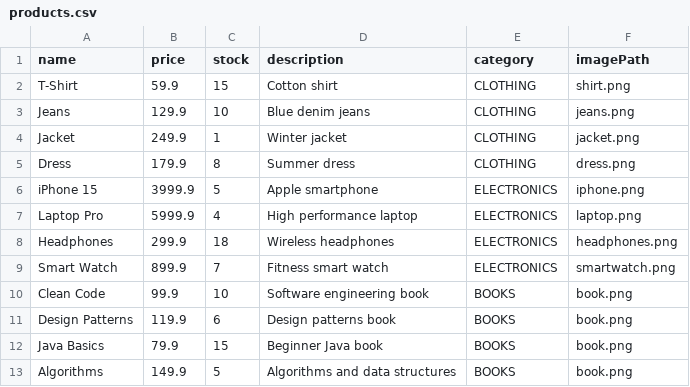
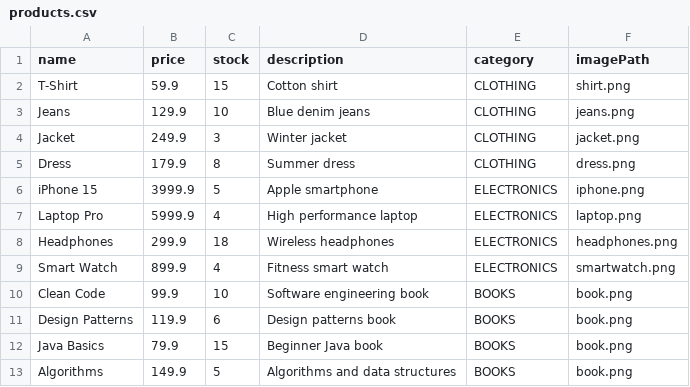
Before and after one commit to avishag120/Store-Project, a CSV file: products.csv, drawn as a sheet.

```diff
--- a/products.csv
+++ b/products.csv
@@ -3,3 +3,3 @@ T-Shirt,59.9,15,Cotton shirt,CLOTHING,shirt.png
 Jeans,129.9,10,Blue denim jeans,CLOTHING,jeans.png
-Jacket,249.9,1,Winter jacket,CLOTHING,jacket.png
+Jacket,249.9,3,Winter jacket,CLOTHING,jacket.png
 Dress,179.9,8,Summer dress,CLOTHING,dress.png
@@ -8,3 +8,3 @@ Laptop Pro,5999.9,4,High performance laptop,ELECTRONICS,laptop.png
 Headphones,299.9,18,Wireless headphones,ELECTRONICS,headphones.png
-Smart Watch,899.9,7,Fitness smart watch,ELECTRONICS,smartwatch.png
+Smart Watch,899.9,4,Fitness smart watch,ELECTRONICS,smartwatch.png
 Clean Code,99.9,10,Software engineering book,BOOKS,book.png
```
Also changed, not shown: orders_history.csv, 7 other files.
